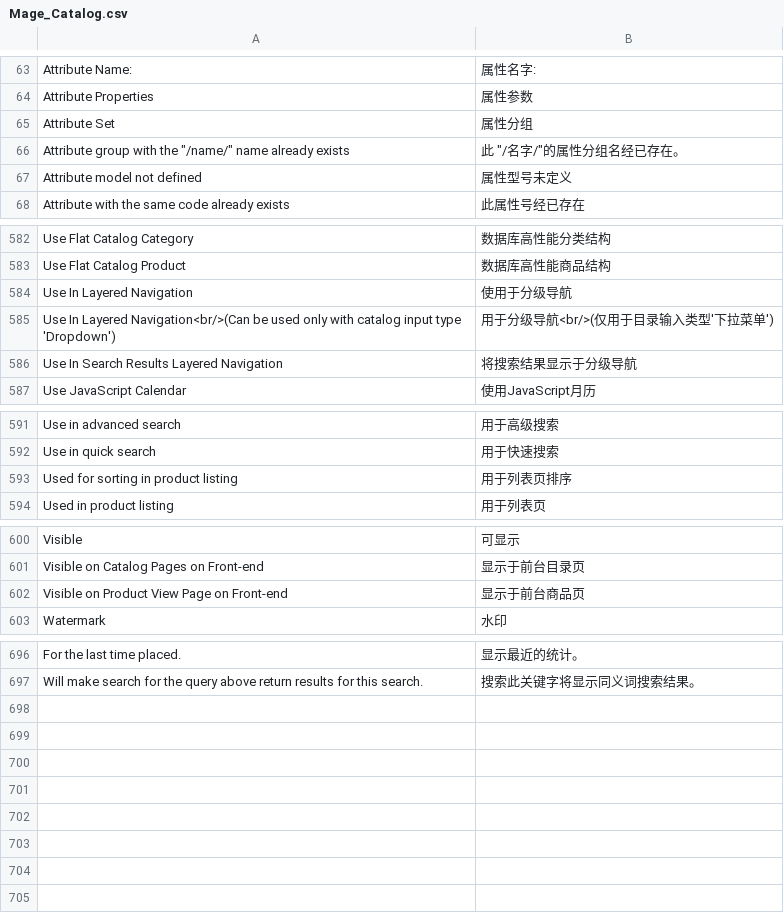
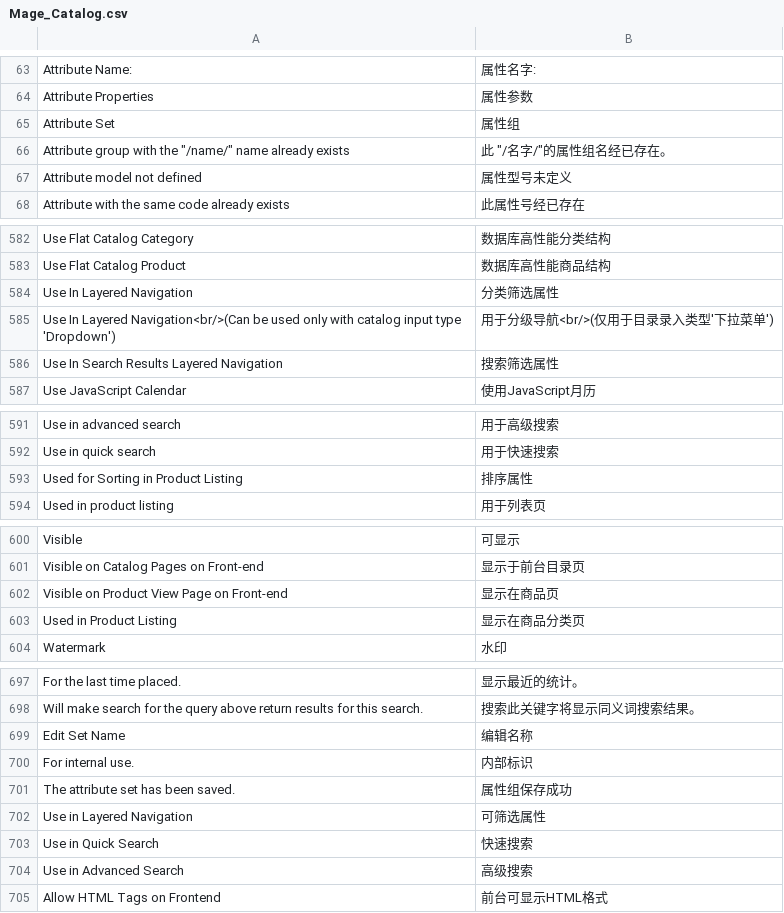
Before and after one commit to cosmocommerce/magento-chinese-edition, a CSV file: locale/zh_CN/Mage_Catalog.csv, drawn as a sheet; only a part is shown, gaps mark what is left out; removed rows and columns are numbered as before the commit, all else as after; the diff covers the shown part only; the diff names each change by its address in the sheet, - before the commit and + after, or states it on an @@ line.

```diff
--- a/locale/zh_CN/Mage_Catalog.csv
+++ b/locale/zh_CN/Mage_Catalog.csv
-B65: 属性分组
+B65: 属性组
-B66: 此 "/名字/"的属性分组名经已存在。
+B66: 此 "/名字/"的属性组名经已存在。
-B584: 使用于分级导航
+B584: 分类筛选属性
-B585: 用于分级导航<br/>(仅用于目录输入类型'下拉菜单')
+B585: 用于分级导航<br/>(仅用于目录录入类型'下拉菜单')
-B586: 将搜索结果显示于分级导航
+B586: 搜索筛选属性
-row 593: Used for sorting in product listing | 用于列表页排序
+row 593: Used for Sorting in Product Listing | 排序属性
-B602: 显示于前台商品页
+B602: 显示在商品页
+row 603: Used in Product Listing | 显示在商品分类页
+row 699: Edit Set Name | 编辑名称
+row 700: For internal use. | 内部标识
+row 701: The attribute set has been saved. | 属性组保存成功
+row 702: Use in Layered Navigation | 可筛选属性
+row 703: Use in Quick Search | 快速搜索
+row 704: Use in Advanced Search | 高级搜索
+row 705: Allow HTML Tags on Frontend | 前台可显示HTML格式
```
Also changed, not shown: 11 edited cells elsewhere in this file, locale/zh_CN/Mage_Adminhtml.csv, locale/zh_CN/Mage_Api.csv, 8 other files.
